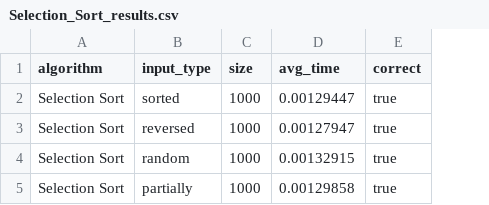
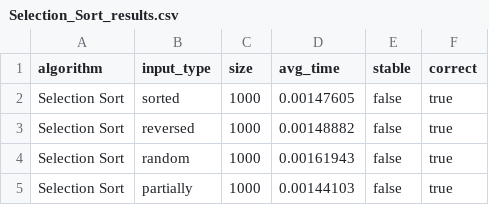
Before and after one commit to hmson3/sort, a CSV file: cpp/results/Selection_Sort_results.csv, drawn as a sheet; the diff names each change by its address in the sheet, - before the commit and + after, or states it on an @@ line.

```diff
--- a/cpp/results/Selection_Sort_results.csv
+++ b/cpp/results/Selection_Sort_results.csv
+column E (stable), rows 2-5: all false
-D2 (avg_time): 0.00129447
+D2 (avg_time): 0.00147605
-D3 (avg_time): 0.00127947
+D3 (avg_time): 0.00148882
-D4 (avg_time): 0.00132915
+D4 (avg_time): 0.00161943
-D5 (avg_time): 0.00129858
+D5 (avg_time): 0.00144103
```
Also changed, not shown: cpp/results/Comb_Sort_results.csv, cpp/results/Heap_Sort_results.csv, 27 other files.
